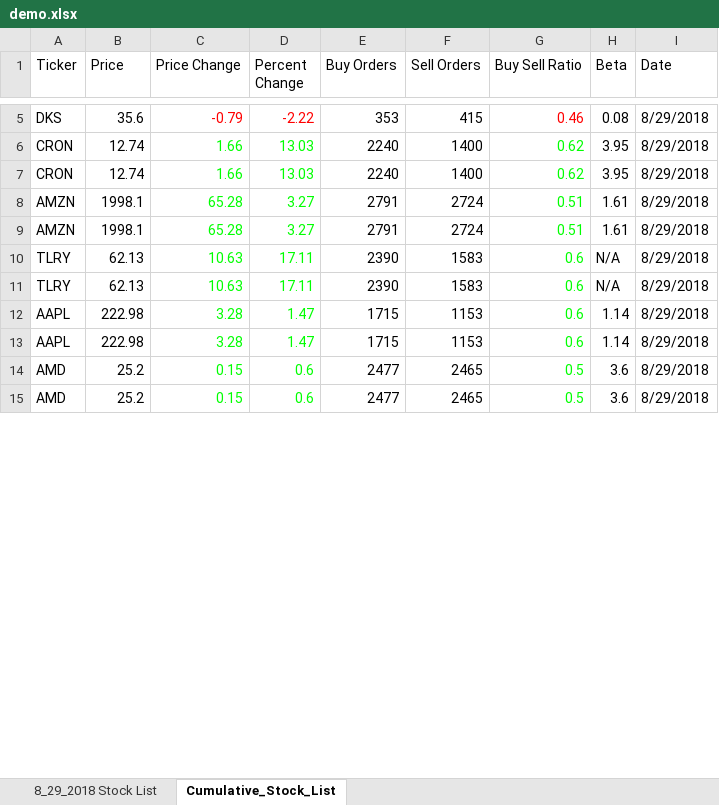
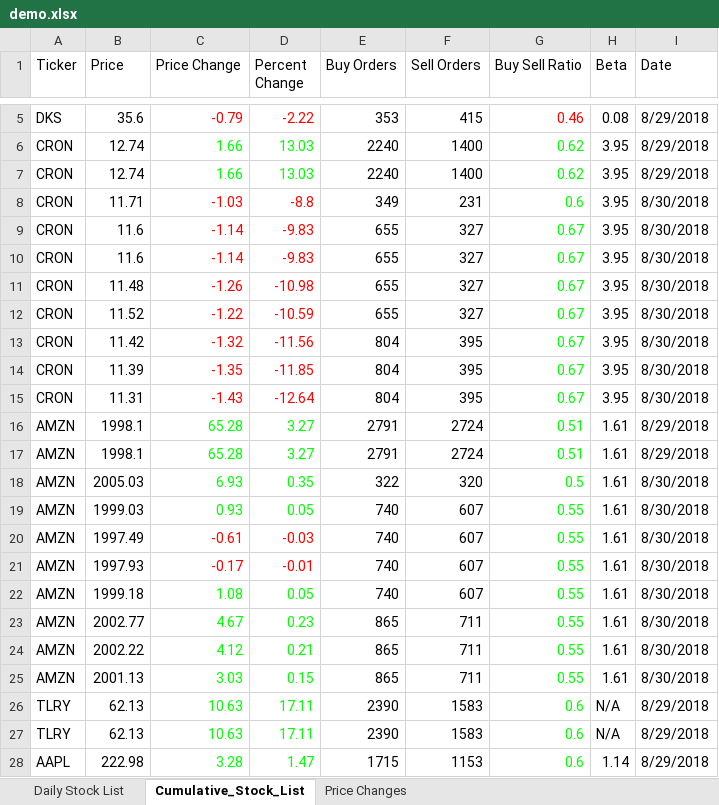
Before and after one commit to aanker3/Stock_App, an Excel workbook: Stock_Parser/demo.xlsx, sheet Cumulative_Stock_List, drawn as a sheet; only a part is shown, gaps mark what is left out; the shorter side is filled out with more unchanged rows; values as stored, in another font and other column widths than the file's, no borders; the diff covers the shown part only; the diff names each change by its address in the sheet, - before the commit and + after, or states it on an @@ line.

Commit message:
1,2 tabs draft done.  3rd tab date and ticker working

```diff
--- a/Stock_Parser/demo.xlsx (sheet Cumulative_Stock_List)
+++ b/Stock_Parser/demo.xlsx (sheet Cumulative_Stock_List)
-sheet tab: 8_29_2018 Stock List
+sheet tab: Daily Stock List
+sheet tab: Price Changes
+row 8: CRON | 11.71 | -1.03 | -8.8 | 349 | 231 | 0.6 | 3.95 | 8/30/2018
+row 9: CRON | 11.6 | -1.14 | -9.83 | 655 | 327 | 0.67 | 3.95 | 8/30/2018
+row 10: CRON | 11.6 | -1.14 | -9.83 | 655 | 327 | 0.67 | 3.95 | 8/30/2018
+row 11: CRON | 11.48 | -1.26 | -10.98 | 655 | 327 | 0.67 | 3.95 | 8/30/2018
+row 12: CRON | 11.52 | -1.22 | -10.59 | 655 | 327 | 0.67 | 3.95 | 8/30/2018
+row 13: CRON | 11.42 | -1.32 | -11.56 | 804 | 395 | 0.67 | 3.95 | 8/30/2018
+row 14: CRON | 11.39 | -1.35 | -11.85 | 804 | 395 | 0.67 | 3.95 | 8/30/2018
+row 15: CRON | 11.31 | -1.43 | -12.64 | 804 | 395 | 0.67 | 3.95 | 8/30/2018
+row 18: AMZN | 2005.03 | 6.93 | 0.35 | 322 | 320 | 0.5 | 1.61 | 8/30/2018
+row 19: AMZN | 1999.03 | 0.93 | 0.05 | 740 | 607 | 0.55 | 1.61 | 8/30/2018
+row 20: AMZN | 1997.49 | -0.61 | -0.03 | 740 | 607 | 0.55 | 1.61 | 8/30/2018
+row 21: AMZN | 1997.93 | -0.17 | -0.01 | 740 | 607 | 0.55 | 1.61 | 8/30/2018
+row 22: AMZN | 1999.18 | 1.08 | 0.05 | 740 | 607 | 0.55 | 1.61 | 8/30/2018
+row 23: AMZN | 2002.77 | 4.67 | 0.23 | 865 | 711 | 0.55 | 1.61 | 8/30/2018
+row 24: AMZN | 2002.22 | 4.12 | 0.21 | 865 | 711 | 0.55 | 1.61 | 8/30/2018
+row 25: AMZN | 2001.13 | 3.03 | 0.15 | 865 | 711 | 0.55 | 1.61 | 8/30/2018
```
Also changed, not shown: 22 added rows and 18 edited cells elsewhere in this sheet, sheet Daily Stock List, 1 other file.
